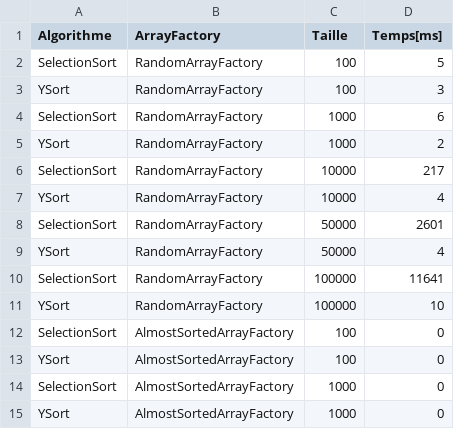
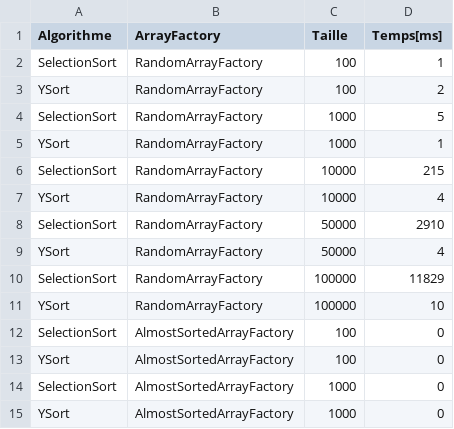
Before and after one commit to swiss-vsdev/Lab16_Poo, a CSV file: TestResults/results.csv, drawn as a sheet; only a part is shown; the diff covers the shown part only.

```diff
--- a/TestResults/results.csv
+++ b/TestResults/results.csv
@@ -1,11 +1,11 @@
 Algorithme,ArrayFactory,Taille,Temps[ms]
-SelectionSort,RandomArrayFactory,100,5
-YSort,RandomArrayFactory,100,3
-SelectionSort,RandomArrayFactory,1000,6
-YSort,RandomArrayFactory,1000,2
-SelectionSort,RandomArrayFactory,10000,217
+SelectionSort,RandomArrayFactory,100,1
+YSort,RandomArrayFactory,100,2
+SelectionSort,RandomArrayFactory,1000,5
+YSort,RandomArrayFactory,1000,1
+SelectionSort,RandomArrayFactory,10000,215
 YSort,RandomArrayFactory,10000,4
-SelectionSort,RandomArrayFactory,50000,2601
+SelectionSort,RandomArrayFactory,50000,2910
 YSort,RandomArrayFactory,50000,4
-SelectionSort,RandomArrayFactory,100000,11641
+SelectionSort,RandomArrayFactory,100000,11829
 YSort,RandomArrayFactory,100000,10
```
Also changed, not shown: 10 added rows and 7 edited cells elsewhere in this file, 1 other file.
